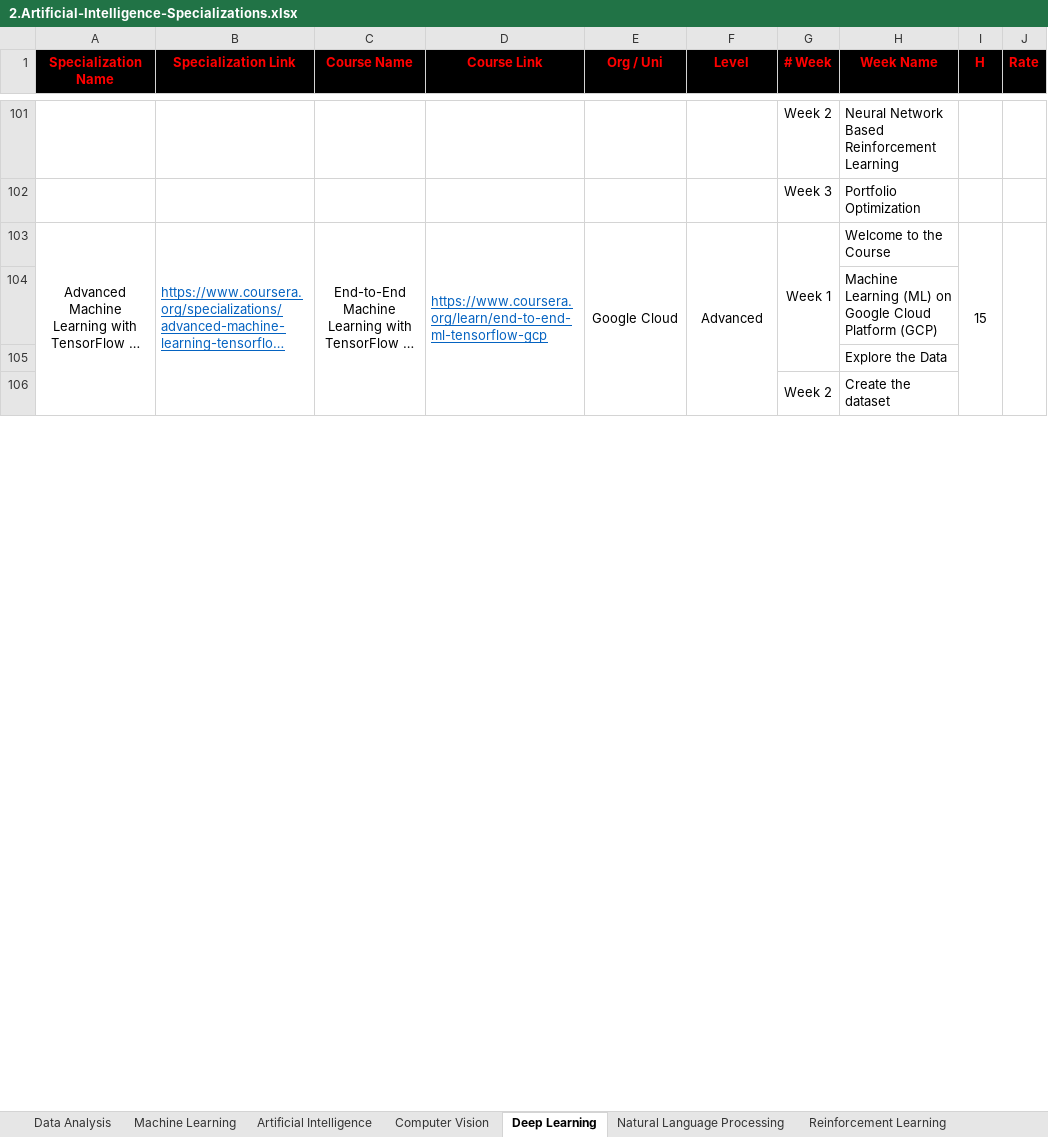
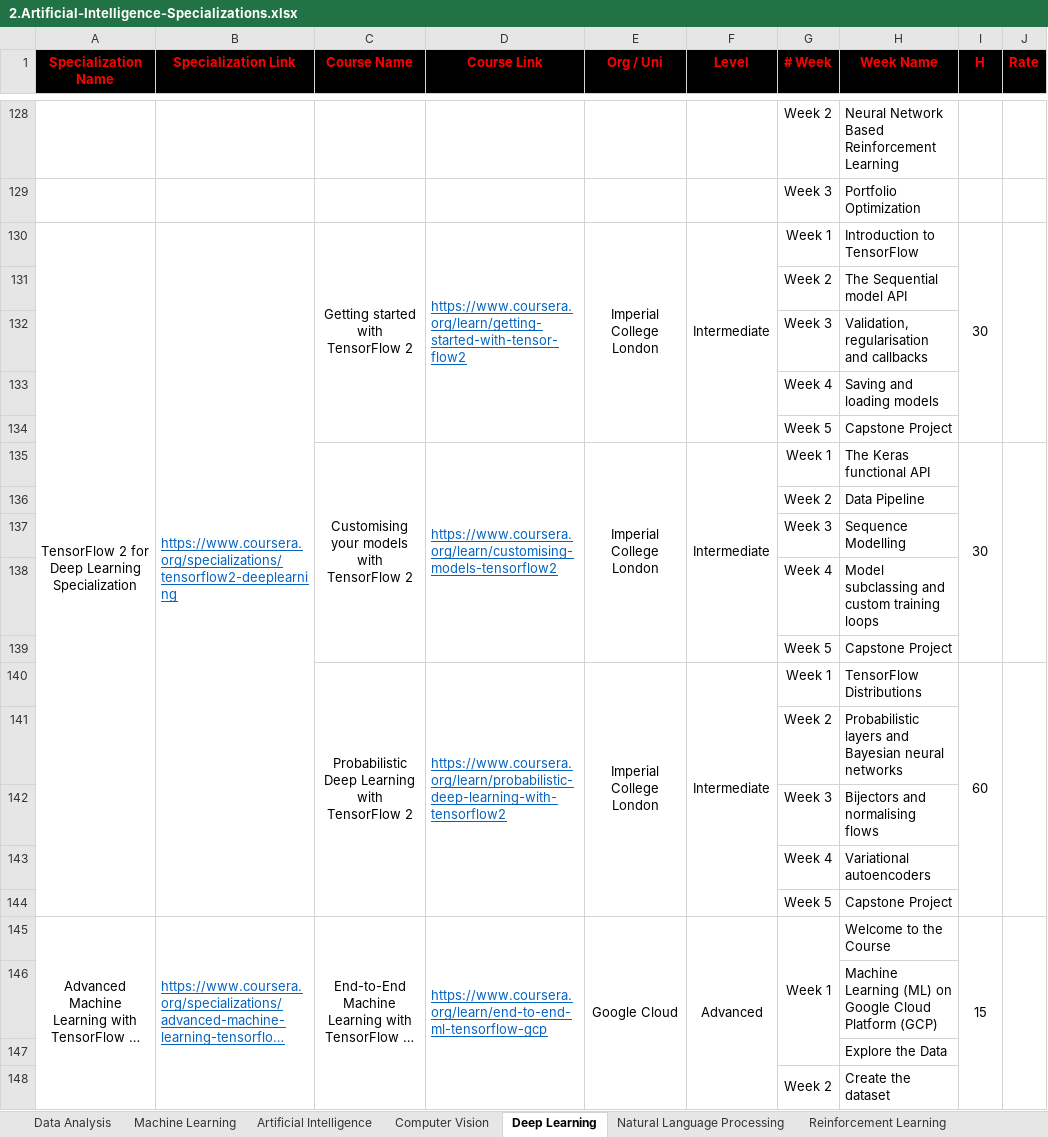
Before and after one commit to cs-MohamedAyman/eLearning-Platforms, an Excel workbook: 2.Artificial-Intelligence-Specializations.xlsx, sheet Deep Learning, drawn as a sheet; only a part is shown, gaps mark what is left out; long unchanged cells end in …; values as stored, in another font and other column widths than the file's, no borders; the diff covers the shown part only; the diff names each change by its address in the sheet, - before the commit and + after, or states it on an @@ line.

```diff
--- a/2.Artificial-Intelligence-Specializations.xlsx (sheet Deep Learning)
+++ b/2.Artificial-Intelligence-Specializations.xlsx (sheet Deep Learning)
+row 130: TensorFlow 2 for Deep Learning Specialization | https://www.coursera.org/specializations/tensorflow2-deeplearning | Getting started with TensorFlow 2 | https://www.coursera.org/learn/getting-started-with-tensor-flow2 | Imperial College London | Intermediate | Week 1 | Introduction to TensorFlow | 30
+row 131:  |  |  |  |  |  | Week 2 | The Sequential model API
+row 132:  |  |  |  |  |  | Week 3 | Validation, regularisation and callbacks
+row 133:  |  |  |  |  |  | Week 4 | Saving and loading models
+row 134:  |  |  |  |  |  | Week 5 | Capstone Project
+row 135:  |  | Customising your models with TensorFlow 2 | https://www.coursera.org/learn/customising-models-tensorflow2 | Imperial College London | Intermediate | Week 1 | The Keras functional API | 30
+row 136:  |  |  |  |  |  | Week 2 | Data Pipeline
+row 137:  |  |  |  |  |  | Week 3 | Sequence Modelling
+row 138:  |  |  |  |  |  | Week 4 | Model subclassing and custom training loops
+row 139:  |  |  |  |  |  | Week 5 | Capstone Project
+row 140:  |  | Probabilistic Deep Learning with TensorFlow 2 | https://www.coursera.org/learn/probabilistic-deep-learning-with-tensorflow2 | Imperial College London | Intermediate | Week 1 | TensorFlow Distributions | 60
+row 141:  |  |  |  |  |  | Week 2 | Probabilistic layers and Bayesian neural networks
+row 142:  |  |  |  |  |  | Week 3 | Bijectors and normalising flows
+row 143:  |  |  |  |  |  | Week 4 | Variational autoencoders
+row 144:  |  |  |  |  |  | Week 5 | Capstone Project
```
Also changed, not shown: 27 added rows elsewhere in this sheet, sheet Data Analysis, 1.Computer-Science-Specializations.xlsx.
